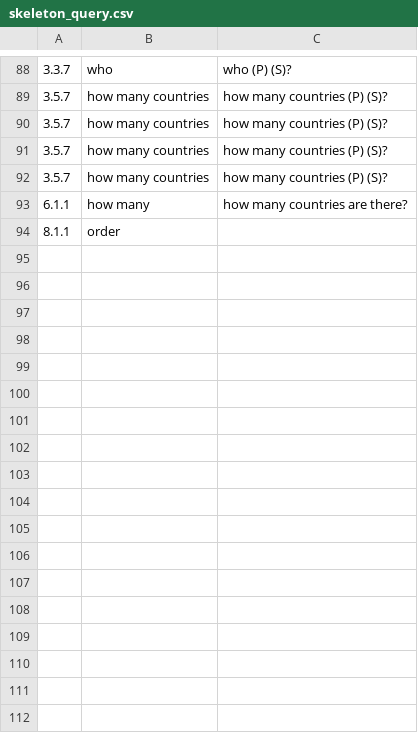
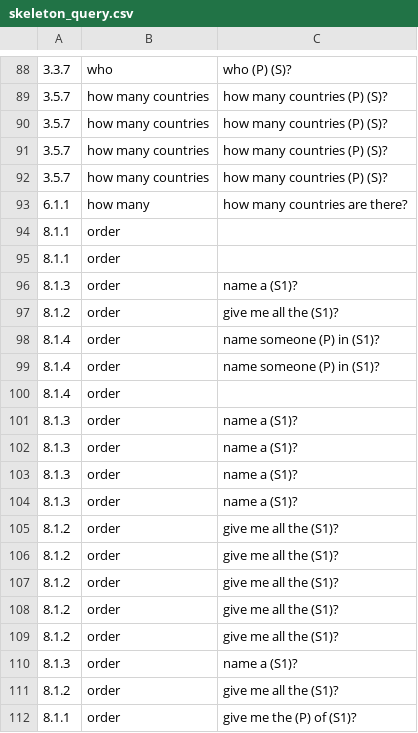
Before and after one commit to Dorian25/sparquery, a CSV file: ihm/history/skeleton_query.csv, drawn as a sheet; only a part is shown, gaps mark what is left out.

```diff
--- a/ihm/history/skeleton_query.csv
+++ b/ihm/history/skeleton_query.csv
@@ -94 +94,19 @@
 8.1.1,order,
+8.1.1,order,
+8.1.3,order,name a (S1)?
+8.1.2,order,give me all the (S1)?
+8.1.4,order,name someone (P) in (S1)?
+8.1.4,order,name someone (P) in (S1)?
+8.1.4,order,
+8.1.3,order,name a (S1)?
+8.1.3,order,name a (S1)?
+8.1.3,order,name a (S1)?
+8.1.3,order,name a (S1)?
+8.1.2,order,give me all the (S1)?
+8.1.2,order,give me all the (S1)?
+8.1.2,order,give me all the (S1)?
+8.1.2,order,give me all the (S1)?
+8.1.2,order,give me all the (S1)?
+8.1.3,order,name a (S1)?
+8.1.2,order,give me all the (S1)?
+8.1.1,order,give me the (P) of (S1)?
```
Also changed, not shown: 7 other files.
